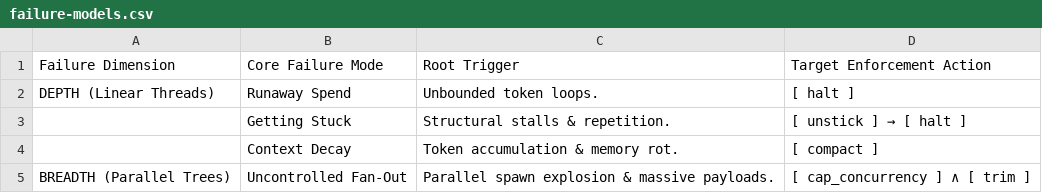
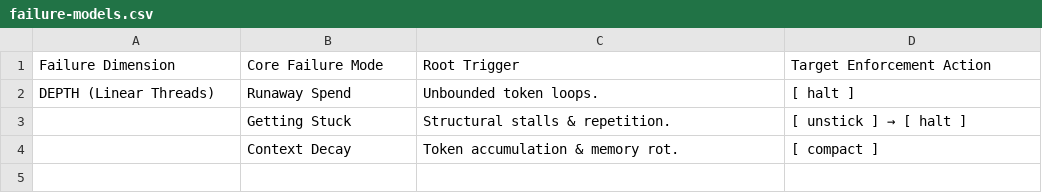
Before and after one commit to theagentplane/tokenops, a CSV file: docs/failure-models.csv, drawn as a sheet.

```diff
--- a/docs/failure-models.csv
+++ b/docs/failure-models.csv
@@ -4,2 +4 @@ DEPTH (Linear Threads),Runaway Spend,Unbounded token loops.,[ halt ]
 ,Context Decay,Token accumulation & memory rot.,[ compact ]
-BREADTH (Parallel Trees),Uncontrolled Fan-Out,Parallel spawn explosion & massive payloads.,[ cap_concurrency ] ∧ [ trim ]
```
Also changed, not shown: 1 other file.
